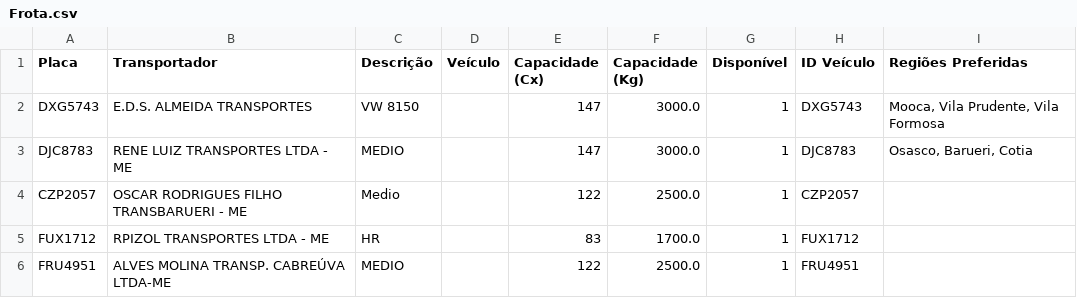
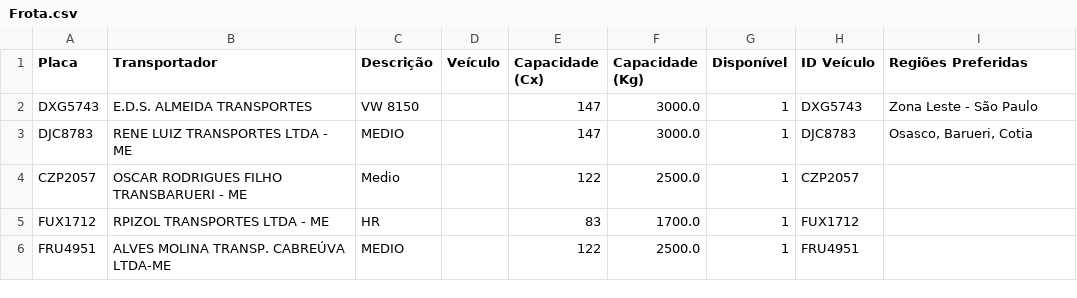
Before and after one commit to souzanavarro/Wazelog, a CSV file: data/Frota.csv, drawn as a sheet; only a part is shown; the diff covers the shown part only.

```diff
--- a/data/Frota.csv
+++ b/data/Frota.csv
@@ -1,3 +1,3 @@
 Placa,Transportador,Descrição,Veículo,Capacidade (Cx),Capacidade (Kg),Disponível,ID Veículo,Regiões Preferidas
-DXG5743,E.D.S. ALMEIDA TRANSPORTES,VW 8150,,147,3000.0,1,DXG5743,"Mooca, Vila Prudente, Vila Formosa"
+DXG5743,E.D.S. ALMEIDA TRANSPORTES,VW 8150,,147,3000.0,1,DXG5743,Zona Leste - São Paulo
 DJC8783,RENE LUIZ TRANSPORTES LTDA - ME,MEDIO,,147,3000.0,1,DJC8783,"Osasco, Barueri, Cotia"
```
Also changed, not shown: 8 edited cells elsewhere in this file, data/Coordenadas.csv, 10 other files.
